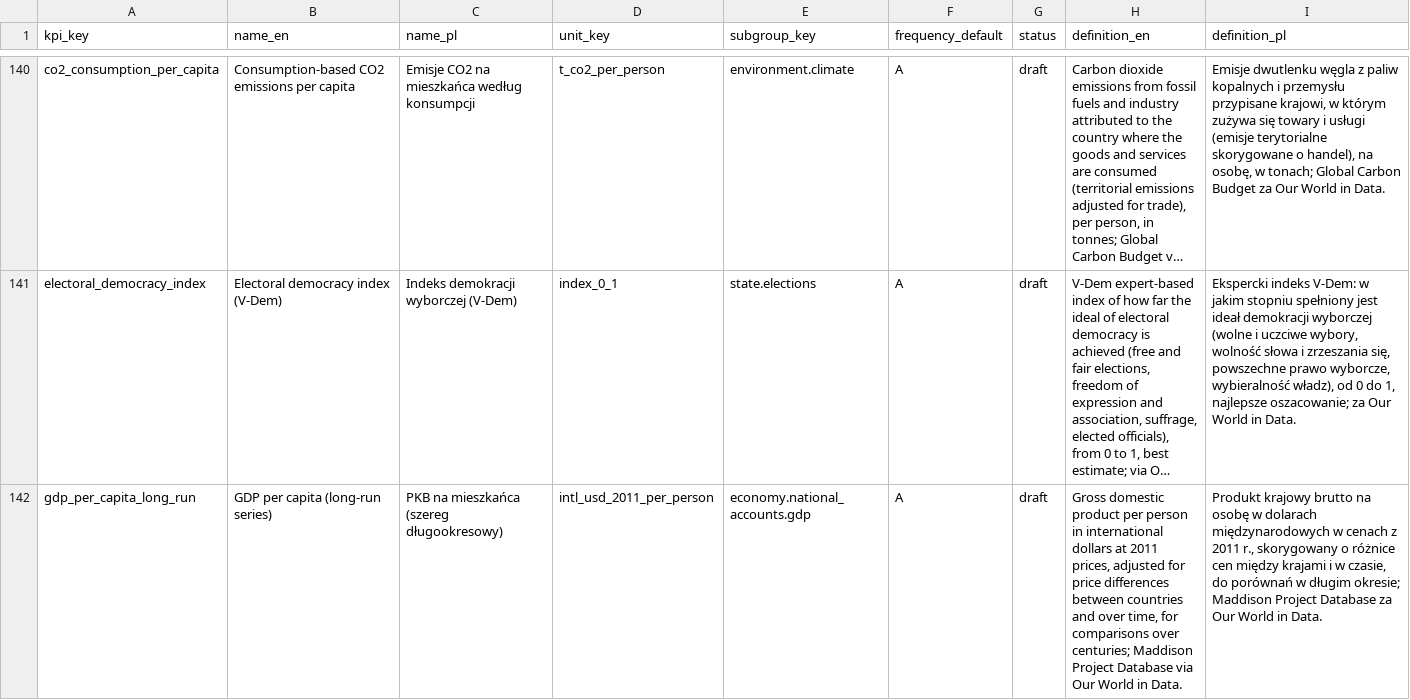
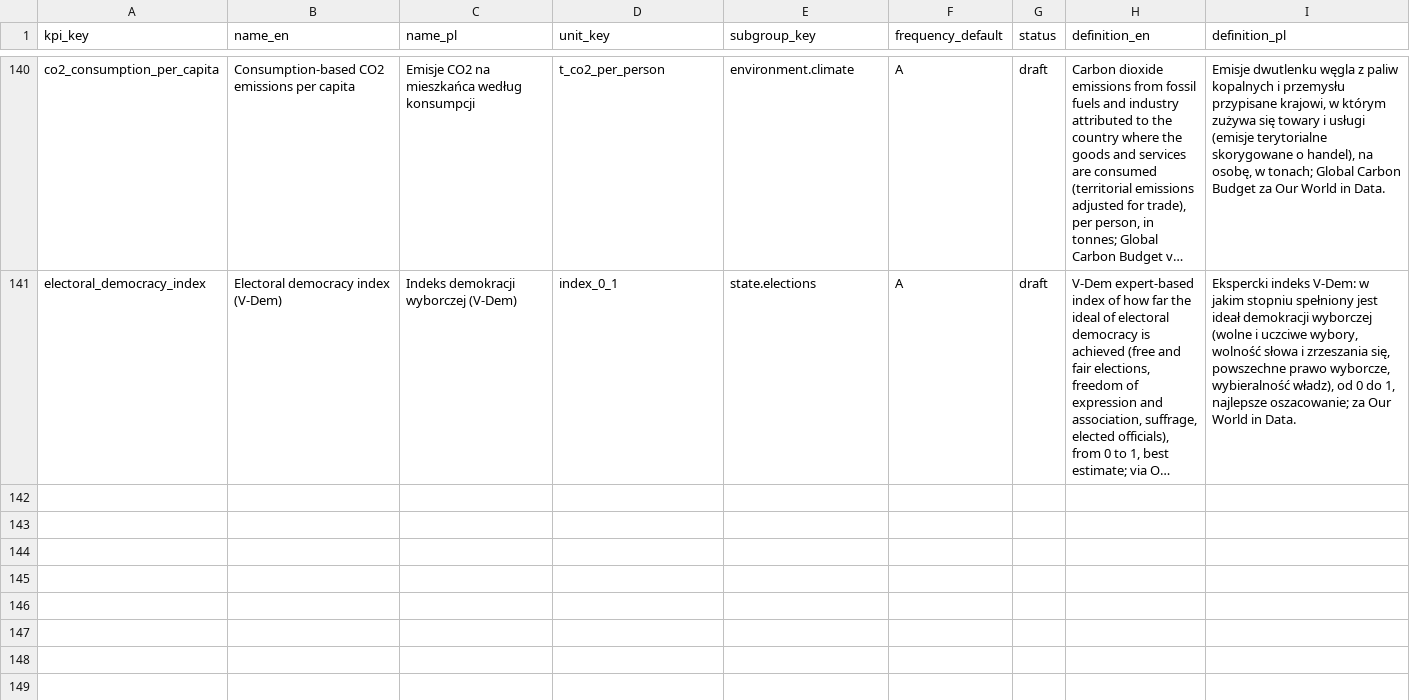
Before and after one commit to zohelo/zohelo-data, a CSV file: warehouse/seeds/kpi.csv, drawn as a sheet; only a part is shown, gaps mark what is left out; long unchanged cells end in …; the diff names each change by its address in the sheet, - before the commit and + after, or states it on an @@ line.

```diff
--- a/warehouse/seeds/kpi.csv
+++ b/warehouse/seeds/kpi.csv
-row 142: gdp_per_capita_long_run | GDP per capita (long-run series) | PKB na mieszkańca (szereg długookresowy) | intl_usd_2011_per_person | economy.national_accounts.gdp | A | draft | Gross domestic product per person in international dollars at 2011 prices, adjusted for price differences between countries and over time, for comparisons over centuries; Maddison Project Database via Our World in Data. | Produkt krajowy brutto na osobę w dolarach międzynarodowych w cenach z 2011 r., skorygowany o różnice cen między krajami i w czasie, do porównań w długim okresie; Maddison Project Database za Our World in Data.
```
Also changed, not shown: warehouse/seeds/kpi_measure.csv, 1 other file.
